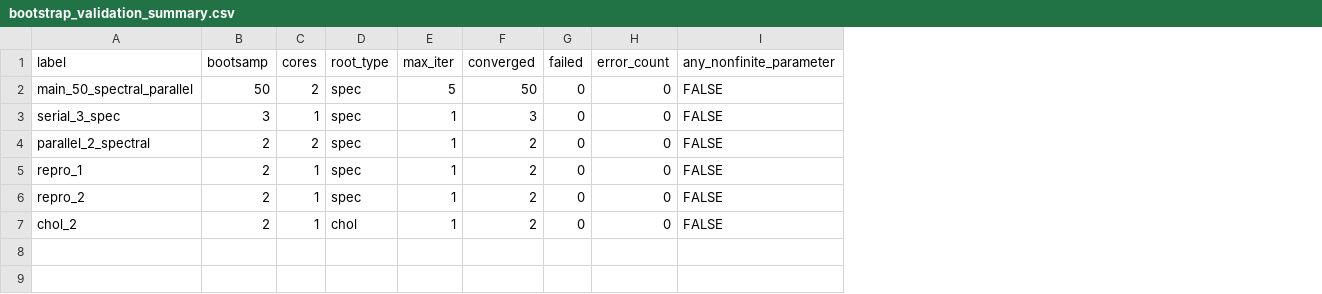
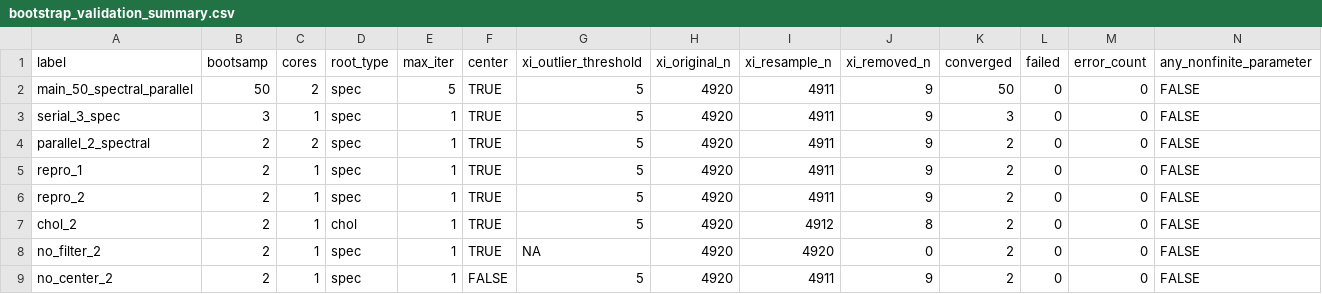
Before and after one commit to Ruven94/bekkIRF, a CSV file: dev/results/bootstrap_validation_summary.csv, drawn as a sheet; only a part is shown; rows hold the shown columns only; the diff names each change by its address in the sheet, - before the commit and + after, or states it on an @@ line.

```diff
--- a/dev/results/bootstrap_validation_summary.csv
+++ b/dev/results/bootstrap_validation_summary.csv
+column F (center), rows 2-7: all TRUE
+column G (xi_outlier_threshold), rows 2-7: all 5
+column H (xi_original_n), rows 2-7: all 4920
+column I (xi_resample_n), rows 2-7: 4911 | 4911 | 4911 | 4911 | 4911 | 4912
+column J (xi_removed_n), rows 2-7: 9 | 9 | 9 | 9 | 9 | 8
+row 8: no_filter_2 | 2 | 1 | spec | 1 | TRUE | NA | 4920 | 4920 | 0 | 2 | 0 | 0 | FALSE
+row 9: no_center_2 | 2 | 1 | spec | 1 | FALSE | 5 | 4920 | 4911 | 9 | 2 | 0 | 0 | FALSE
```
Also changed, not shown: dev/results/bootstrap_validation_parameter_summary.csv, 4 other files.
